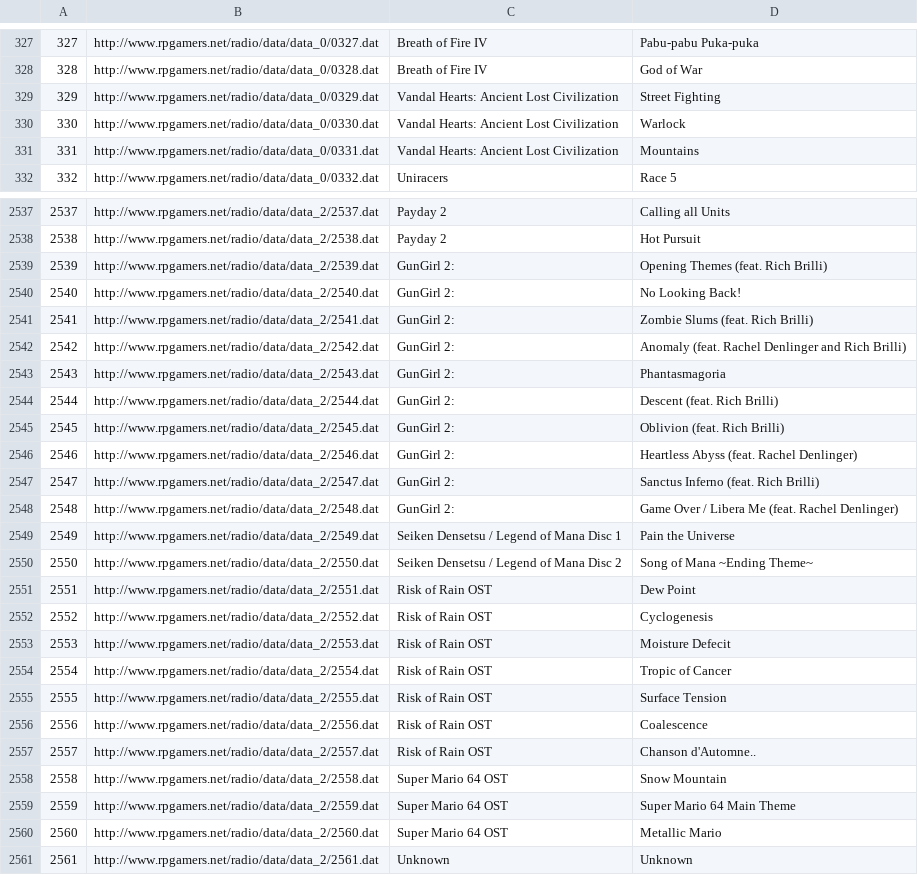
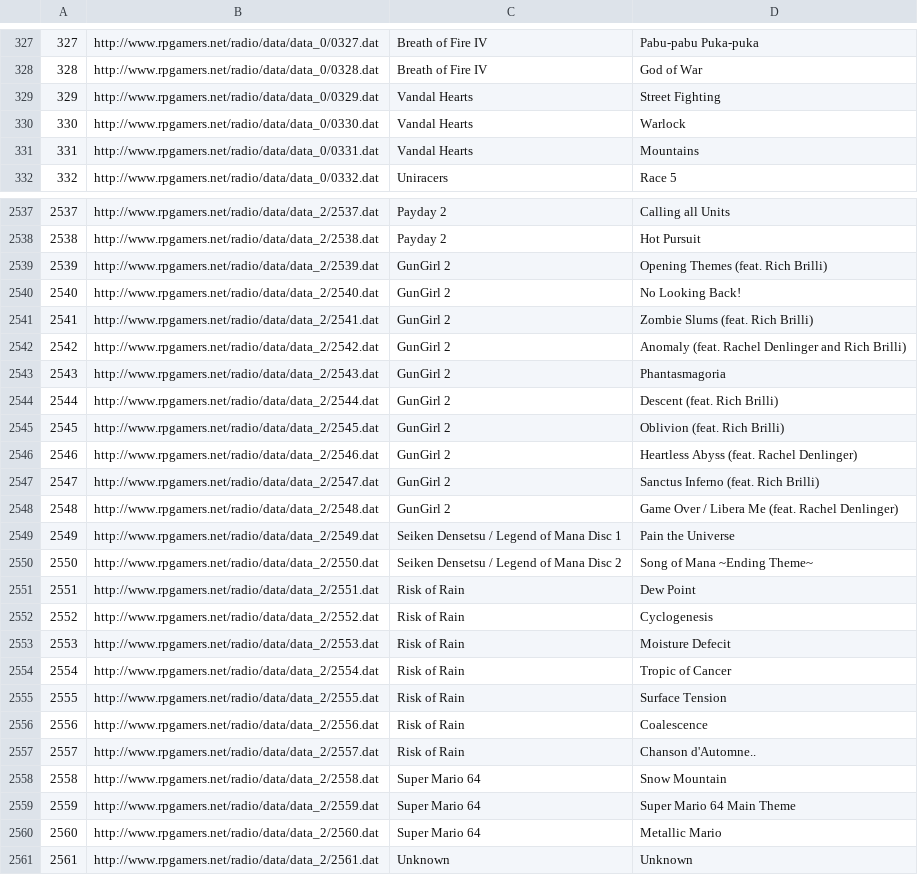
Before and after one commit to DerekGooding/RPGGamers-Radio-Premium, a CSV file: Assets/Links/database.csv, drawn as a sheet; only a part is shown, gaps mark what is left out; the diff covers the shown part only.

```diff
--- a/Assets/Links/database.csv
+++ b/Assets/Links/database.csv
@@ -328,5 +328,5 @@
 328|http://www.rpgamers.net/radio/data/data_0/0328.dat|Breath of Fire IV|God of War
-329|http://www.rpgamers.net/radio/data/data_0/0329.dat|Vandal Hearts: Ancient Lost Civilization|Street Fighting
-330|http://www.rpgamers.net/radio/data/data_0/0330.dat|Vandal Hearts: Ancient Lost Civilization|Warlock
-331|http://www.rpgamers.net/radio/data/data_0/0331.dat|Vandal Hearts: Ancient Lost Civilization|Mountains
+329|http://www.rpgamers.net/radio/data/data_0/0329.dat|Vandal Hearts|Street Fighting
+330|http://www.rpgamers.net/radio/data/data_0/0330.dat|Vandal Hearts|Warlock
+331|http://www.rpgamers.net/radio/data/data_0/0331.dat|Vandal Hearts|Mountains
 332|http://www.rpgamers.net/radio/data/data_0/0332.dat|Uniracers|Race 5
@@ -2538,24 +2538,24 @@
 2538|http://www.rpgamers.net/radio/data/data_2/2538.dat|Payday 2|Hot Pursuit
-2539|http://www.rpgamers.net/radio/data/data_2/2539.dat|GunGirl 2:|Opening Themes (feat. Rich Brilli)
-2540|http://www.rpgamers.net/radio/data/data_2/2540.dat|GunGirl 2:|No Looking Back!
-2541|http://www.rpgamers.net/radio/data/data_2/2541.dat|GunGirl 2:|Zombie Slums (feat. Rich Brilli)
-2542|http://www.rpgamers.net/radio/data/data_2/2542.dat|GunGirl 2:|Anomaly (feat. Rachel Denlinger and Rich Brilli)
-2543|http://www.rpgamers.net/radio/data/data_2/2543.dat|GunGirl 2:|Phantasmagoria
-2544|http://www.rpgamers.net/radio/data/data_2/2544.dat|GunGirl 2:|Descent (feat. Rich Brilli)
-2545|http://www.rpgamers.net/radio/data/data_2/2545.dat|GunGirl 2:|Oblivion (feat. Rich Brilli)
-2546|http://www.rpgamers.net/radio/data/data_2/2546.dat|GunGirl 2:|Heartless Abyss (feat. Rachel Denlinger)
-2547|http://www.rpgamers.net/radio/data/data_2/2547.dat|GunGirl 2:|Sanctus Inferno (feat. Rich Brilli)
-2548|http://www.rpgamers.net/radio/data/data_2/2548.dat|GunGirl 2:|Game Over / Libera Me (feat. Rachel Denlinger)
+2539|http://www.rpgamers.net/radio/data/data_2/2539.dat|GunGirl 2|Opening Themes (feat. Rich Brilli)
+2540|http://www.rpgamers.net/radio/data/data_2/2540.dat|GunGirl 2|No Looking Back!
+2541|http://www.rpgamers.net/radio/data/data_2/2541.dat|GunGirl 2|Zombie Slums (feat. Rich Brilli)
+2542|http://www.rpgamers.net/radio/data/data_2/2542.dat|GunGirl 2|Anomaly (feat. Rachel Denlinger and Rich Brilli)
+2543|http://www.rpgamers.net/radio/data/data_2/2543.dat|GunGirl 2|Phantasmagoria
+2544|http://www.rpgamers.net/radio/data/data_2/2544.dat|GunGirl 2|Descent (feat. Rich Brilli)
+2545|http://www.rpgamers.net/radio/data/data_2/2545.dat|GunGirl 2|Oblivion (feat. Rich Brilli)
+2546|http://www.rpgamers.net/radio/data/data_2/2546.dat|GunGirl 2|Heartless Abyss (feat. Rachel Denlinger)
+2547|http://www.rpgamers.net/radio/data/data_2/2547.dat|GunGirl 2|Sanctus Inferno (feat. Rich Brilli)
+2548|http://www.rpgamers.net/radio/data/data_2/2548.dat|GunGirl 2|Game Over / Libera Me (feat. Rachel Denlinger)
 2549|http://www.rpgamers.net/radio/data/data_2/2549.dat|Seiken Densetsu / Legend of Mana Disc 1|Pain the Universe
 2550|http://www.rpgamers.net/radio/data/data_2/2550.dat|Seiken Densetsu / Legend of Mana Disc 2|Song of Mana ~Ending Theme~
-2551|http://www.rpgamers.net/radio/data/data_2/2551.dat|Risk of Rain OST|Dew Point
-2552|http://www.rpgamers.net/radio/data/data_2/2552.dat|Risk of Rain OST|Cyclogenesis
-2553|http://www.rpgamers.net/radio/data/data_2/2553.dat|Risk of Rain OST|Moisture Defecit
-2554|http://www.rpgamers.net/radio/data/data_2/2554.dat|Risk of Rain OST|Tropic of Cancer
-2555|http://www.rpgamers.net/radio/data/data_2/2555.dat|Risk of Rain OST|Surface Tension
-2556|http://www.rpgamers.net/radio/data/data_2/2556.dat|Risk of Rain OST|Coalescence
-2557|http://www.rpgamers.net/radio/data/data_2/2557.dat|Risk of Rain OST|Chanson d'Automne..
-2558|http://www.rpgamers.net/radio/data/data_2/2558.dat|Super Mario 64 OST|Snow Mountain
-2559|http://www.rpgamers.net/radio/data/data_2/2559.dat|Super Mario 64 OST|Super Mario 64 Main Theme
-2560|http://www.rpgamers.net/radio/data/data_2/2560.dat|Super Mario 64 OST|Metallic Mario
+2551|http://www.rpgamers.net/radio/data/data_2/2551.dat|Risk of Rain|Dew Point
+2552|http://www.rpgamers.net/radio/data/data_2/2552.dat|Risk of Rain|Cyclogenesis
+2553|http://www.rpgamers.net/radio/data/data_2/2553.dat|Risk of Rain|Moisture Defecit
+2554|http://www.rpgamers.net/radio/data/data_2/2554.dat|Risk of Rain|Tropic of Cancer
+2555|http://www.rpgamers.net/radio/data/data_2/2555.dat|Risk of Rain|Surface Tension
+2556|http://www.rpgamers.net/radio/data/data_2/2556.dat|Risk of Rain|Coalescence
+2557|http://www.rpgamers.net/radio/data/data_2/2557.dat|Risk of Rain|Chanson d'Automne..
+2558|http://www.rpgamers.net/radio/data/data_2/2558.dat|Super Mario 64|Snow Mountain
+2559|http://www.rpgamers.net/radio/data/data_2/2559.dat|Super Mario 64|Super Mario 64 Main Theme
+2560|http://www.rpgamers.net/radio/data/data_2/2560.dat|Super Mario 64|Metallic Mario
 2561|http://www.rpgamers.net/radio/data/data_2/2561.dat|Unknown|Unknown
```
Also changed, not shown: 135 edited cells elsewhere in this file, 57 other files.
